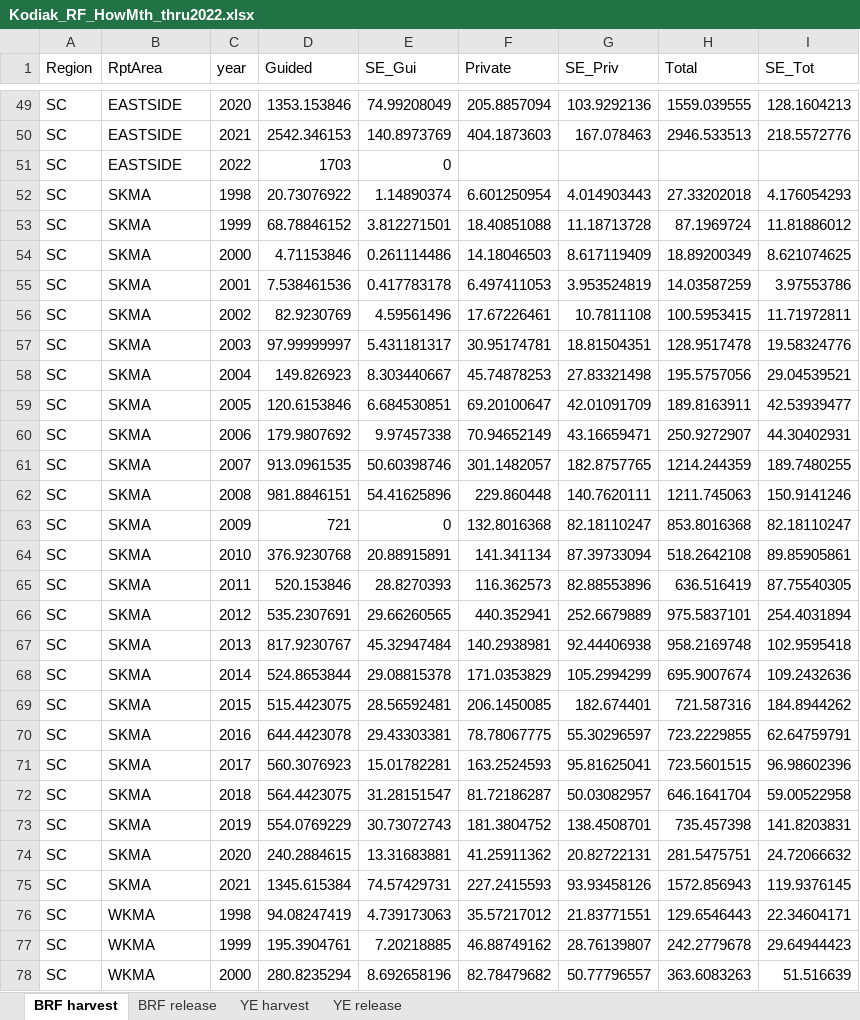
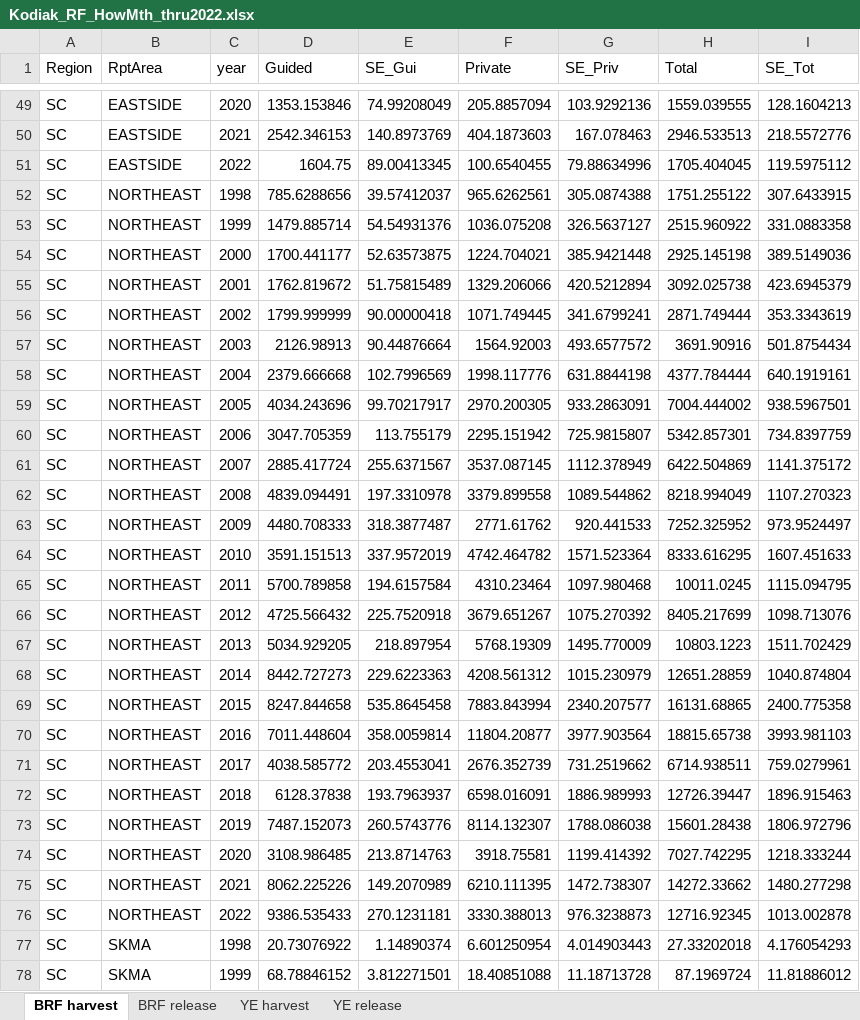
Before and after one commit to ADFG-DSF/RockfishSportMort, an Excel workbook: output/reports/Kodiak_RF_HowMth_thru2022.xlsx, sheet BRF harvest, drawn as a sheet; only a part is shown, gaps mark what is left out; the shorter side is filled out with more unchanged rows; values as stored, in another font and other column widths than the file's, no borders; charts and pictures not drawn; the diff covers the shown part only; the diff names each change by its address in the sheet, - before the commit and + after, or states it on an @@ line.

```diff
--- a/output/reports/Kodiak_RF_HowMth_thru2022.xlsx (sheet BRF harvest)
+++ b/output/reports/Kodiak_RF_HowMth_thru2022.xlsx (sheet BRF harvest)
-D51 (Guided): 1703
+D51 (Guided): 1604.75
-E51 (SE_Gui): 0
+E51 (SE_Gui): 89.00413345
-F51 (Private): (empty)
+F51 (Private): 100.6540455
-G51 (SE_Priv): (empty)
+G51 (SE_Priv): 79.88634996
-H51 (Total): (empty)
+H51 (Total): 1705.404045
-I51 (SE_Tot): (empty)
+I51 (SE_Tot): 119.5975112
+row 52: SC | NORTHEAST | 1998 | 785.6288656 | 39.57412037 | 965.6262561 | 305.0874388 | 1751.255122 | 307.6433915
+row 53: SC | NORTHEAST | 1999 | 1479.885714 | 54.54931376 | 1036.075208 | 326.5637127 | 2515.960922 | 331.0883358
+row 54: SC | NORTHEAST | 2000 | 1700.441177 | 52.63573875 | 1224.704021 | 385.9421448 | 2925.145198 | 389.5149036
+row 55: SC | NORTHEAST | 2001 | 1762.819672 | 51.75815489 | 1329.206066 | 420.5212894 | 3092.025738 | 423.6945379
+row 56: SC | NORTHEAST | 2002 | 1799.999999 | 90.00000418 | 1071.749445 | 341.6799241 | 2871.749444 | 353.3343619
+row 57: SC | NORTHEAST | 2003 | 2126.98913 | 90.44876664 | 1564.92003 | 493.6577572 | 3691.90916 | 501.8754434
+row 58: SC | NORTHEAST | 2004 | 2379.666668 | 102.7996569 | 1998.117776 | 631.8844198 | 4377.784444 | 640.1919161
+row 59: SC | NORTHEAST | 2005 | 4034.243696 | 99.70217917 | 2970.200305 | 933.2863091 | 7004.444002 | 938.5967501
+row 60: SC | NORTHEAST | 2006 | 3047.705359 | 113.755179 | 2295.151942 | 725.9815807 | 5342.857301 | 734.8397759
+row 61: SC | NORTHEAST | 2007 | 2885.417724 | 255.6371567 | 3537.087145 | 1112.378949 | 6422.504869 | 1141.375172
+row 62: SC | NORTHEAST | 2008 | 4839.094491 | 197.3310978 | 3379.899558 | 1089.544862 | 8218.994049 | 1107.270323
+row 63: SC | NORTHEAST | 2009 | 4480.708333 | 318.3877487 | 2771.61762 | 920.441533 | 7252.325952 | 973.9524497
+row 64: SC | NORTHEAST | 2010 | 3591.151513 | 337.9572019 | 4742.464782 | 1571.523364 | 8333.616295 | 1607.451633
+row 65: SC | NORTHEAST | 2011 | 5700.789858 | 194.6157584 | 4310.23464 | 1097.980468 | 10011.0245 | 1115.094795
+row 66: SC | NORTHEAST | 2012 | 4725.566432 | 225.7520918 | 3679.651267 | 1075.270392 | 8405.217699 | 1098.713076
+row 67: SC | NORTHEAST | 2013 | 5034.929205 | 218.897954 | 5768.19309 | 1495.770009 | 10803.1223 | 1511.702429
+row 68: SC | NORTHEAST | 2014 | 8442.727273 | 229.6223363 | 4208.561312 | 1015.230979 | 12651.28859 | 1040.874804
+row 69: SC | NORTHEAST | 2015 | 8247.844658 | 535.8645458 | 7883.843994 | 2340.207577 | 16131.68865 | 2400.775358
+row 70: SC | NORTHEAST | 2016 | 7011.448604 | 358.0059814 | 11804.20877 | 3977.903564 | 18815.65738 | 3993.981103
+row 71: SC | NORTHEAST | 2017 | 4038.585772 | 203.4553041 | 2676.352739 | 731.2519662 | 6714.938511 | 759.0279961
+row 72: SC | NORTHEAST | 2018 | 6128.37838 | 193.7963937 | 6598.016091 | 1886.989993 | 12726.39447 | 1896.915463
+row 73: SC | NORTHEAST | 2019 | 7487.152073 | 260.5743776 | 8114.132307 | 1788.086038 | 15601.28438 | 1806.972796
+row 74: SC | NORTHEAST | 2020 | 3108.986485 | 213.8714763 | 3918.75581 | 1199.414392 | 7027.742295 | 1218.333244
+row 75: SC | NORTHEAST | 2021 | 8062.225226 | 149.2070989 | 6210.111395 | 1472.738307 | 14272.33662 | 1480.277298
+row 76: SC | NORTHEAST | 2022 | 9386.535433 | 270.1231181 | 3330.388013 | 976.3238873 | 12716.92345 | 1013.002878
```
Also changed, not shown: 1 added row, 1 removed row and 12 edited cells elsewhere in this sheet, sheet YE release, sheet YE harvest, sheet BRF release, charts or pictures, output/harvest_estimates_Howard_thru2022.xlsx, output/release_estimates_Howard_thru2022.xlsx, 27 other files.
